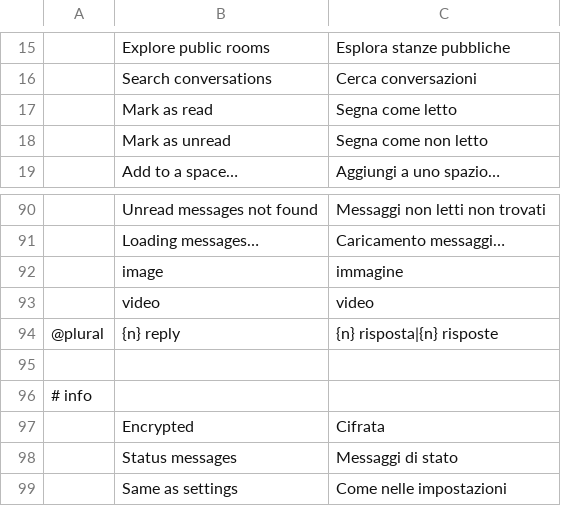
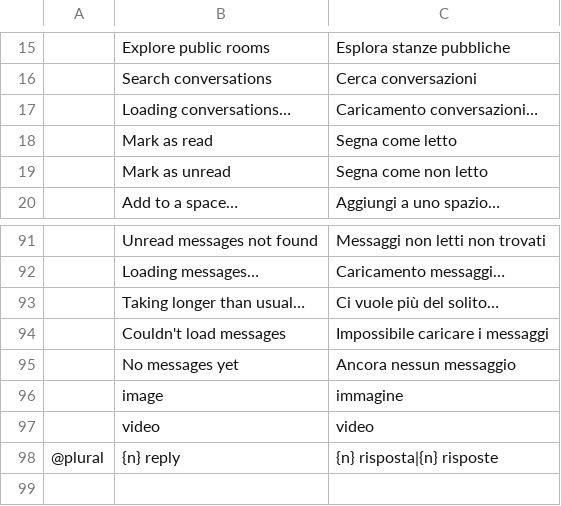
Before and after one commit to meska/gnobbi, a TSV file: crates/matrix-desktop/locales/it.tsv, drawn as a sheet; only a part is shown, gaps mark what is left out; the shorter side is filled out with more unchanged rows; the diff names each change by its address in the sheet, - before the commit and + after, or states it on an @@ line.

Commit message:
Loading feedback: ghost bubbles with a soft light, ring and status line while a room opens, loads older pages or fails
A room that is not on screen yet (first page, first-unread search, saved position) shows ghost bubbles after 120 ms and a
«Loading messages…» pill after 250 ms («Taking longer than usual…» from 8 s); an empty room and a failed load have their
own line, the failure with a retry button. Older pages show ring and line in a fixed band above the first row (no jump).
The room list shows ghost rows before the first sync. Reduce Motion: still ghosts, ring that does not turn; frames are
asked for only while something is drawn. Debug builds: GNOBBI_DEBUG_ROOM_LOAD_DELAY_MS holds the history pages back.

```diff
--- a/crates/matrix-desktop/locales/it.tsv
+++ b/crates/matrix-desktop/locales/it.tsv
+row 17:  | Loading conversations… | Caricamento conversazioni…
+row 93:  | Taking longer than usual… | Ci vuole più del solito…
+row 94:  | Couldn't load messages | Impossibile caricare i messaggi
+row 95:  | No messages yet | Ancora nessun messaggio
```
Also changed, not shown: 7 other files.
